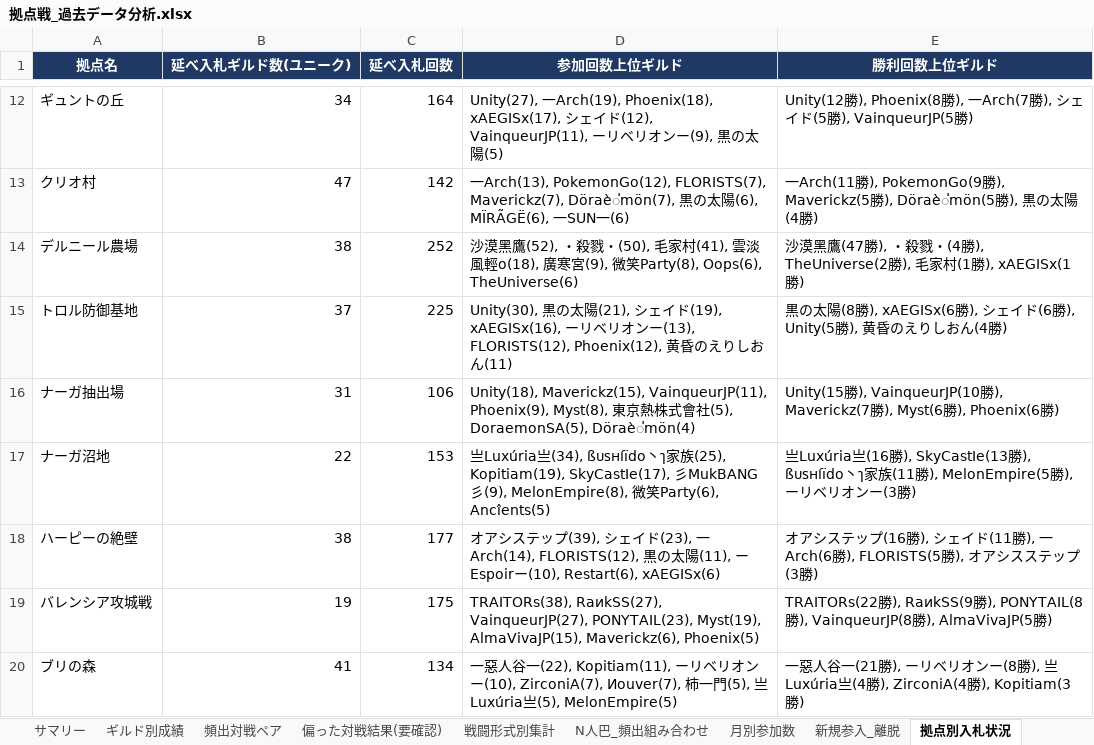
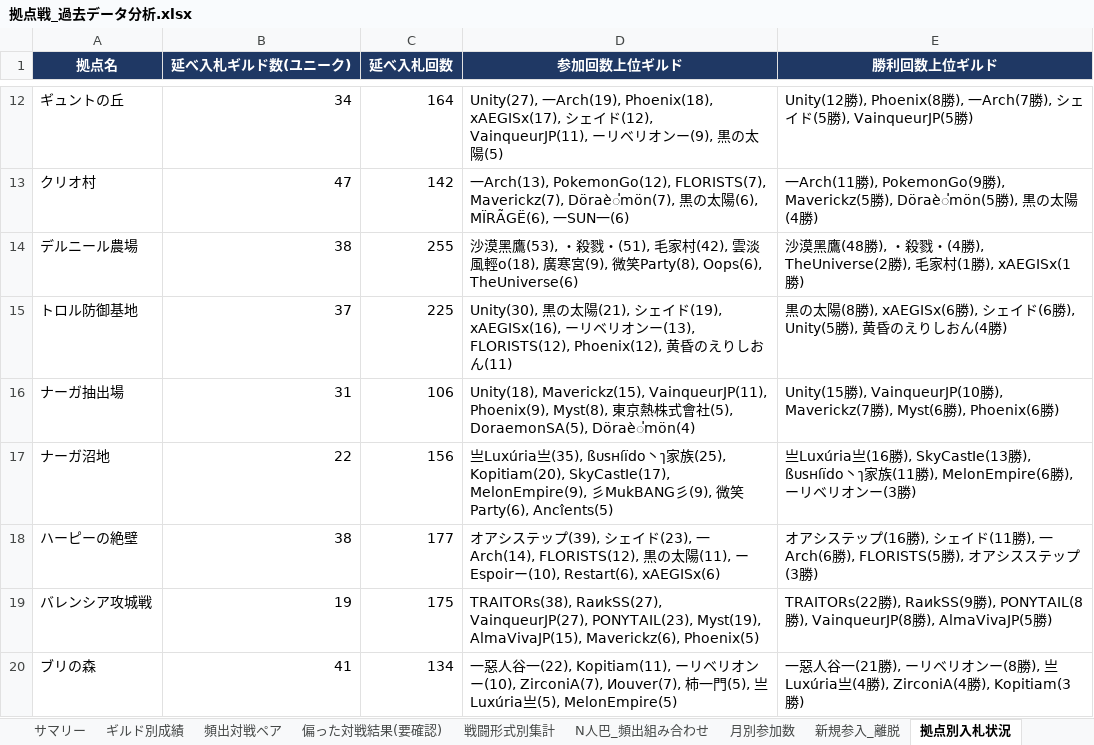
Before and after one commit to Lily-0619/bdm-node-war-tracker, an Excel workbook: report/output/拠点戦_過去データ分析.xlsx, sheet 拠点別入札状況, drawn as a sheet; only a part is shown, gaps mark what is left out; values as stored, in another font and other column widths than the file's, no borders; the diff covers the shown part only; the diff names each change by its address in the sheet, - before the commit and + after, or states it on an @@ line.

```diff
--- a/report/output/拠点戦_過去データ分析.xlsx (sheet 拠点別入札状況)
+++ b/report/output/拠点戦_過去データ分析.xlsx (sheet 拠点別入札状況)
-C14 (延べ入札回数): 252
+C14 (延べ入札回数): 255
-D14 (参加回数上位ギルド): …黑鷹(52), ・殺戮・(50), 毛家村(41), 雲淡…
+D14 (参加回数上位ギルド): …黑鷹(53), ・殺戮・(51), 毛家村(42), 雲淡…
-E14 (勝利回数上位ギルド): 沙漠黑鷹(47勝), ・殺…
+E14 (勝利回数上位ギルド): 沙漠黑鷹(48勝), ・殺…
-C17 (延べ入札回数): 153
+C17 (延べ入札回数): 156
-D17 (参加回数上位ギルド): …Luxúria亗(34), ßบรнíïdо丶ๅ家族(25), Kopitiam(19), SkyCastIe(17), 彡MukBANG彡(9), MelonEmpire(8), 微笑…
+D17 (参加回数上位ギルド): …Luxúria亗(35), ßบรнíïdо丶ๅ家族(25), Kopitiam(20), SkyCastIe(17), MelonEmpire(9), 彡MukBANG彡(9), 微笑…
-E17 (勝利回数上位ギルド): …勝), MelonEmpire(5勝),…
+E17 (勝利回数上位ギルド): …勝), MelonEmpire(6勝),…
```
Also changed, not shown: 15 edited cells elsewhere in this sheet, sheet 月別参加数, sheet ギルド別成績, sheet 頻出対戦ペア, sheet N人巴_頻出組み合わせ, sheet 新規参入_離脱, sheet 戦闘形式別集計, 2 more sheets, 8 other files.
